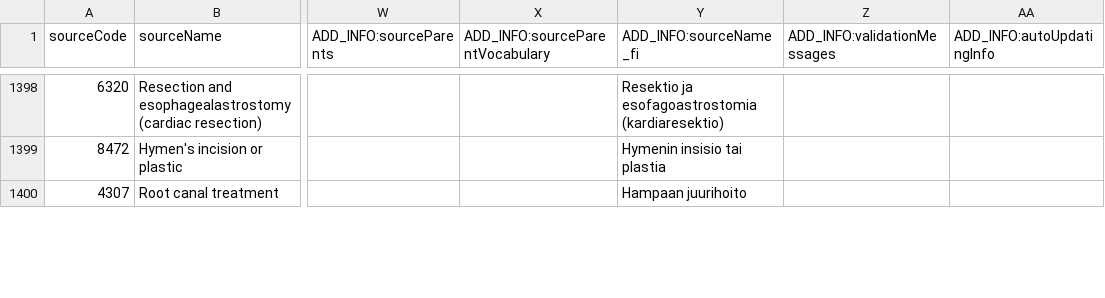
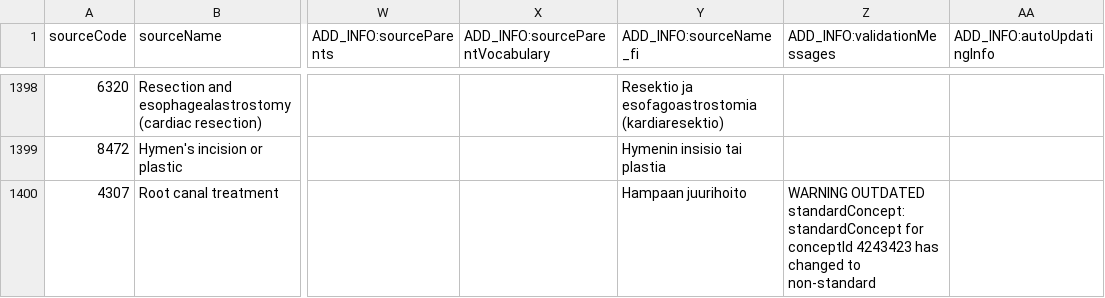
Before and after one commit to FinOMOP/FinOMOP_mappings, a CSV file: VOCABULARIES/FHL/FHL.usagi.csv, drawn as a sheet; only a part is shown, gaps mark what is left out; the diff covers the shown part only; the diff names each change by its address in the sheet, - before the commit and + after, or states it on an @@ line.

```diff
--- a/VOCABULARIES/FHL/FHL.usagi.csv
+++ b/VOCABULARIES/FHL/FHL.usagi.csv
-Z1400 (ADD_INFO:validationMessages): (empty)
+Z1400 (ADD_INFO:validationMessages): WARNING OUTDATED standardConcept: standardConcept for conceptId 4243423 has changed to non-standard
```
Also changed, not shown: 23 edited cells elsewhere in this file, VOCABULARIES/ICPC/ICPC.usagi.csv, VOCABULARIES/MICROBEfi/MICROBEfi.usagi.csv, 12 other files.
